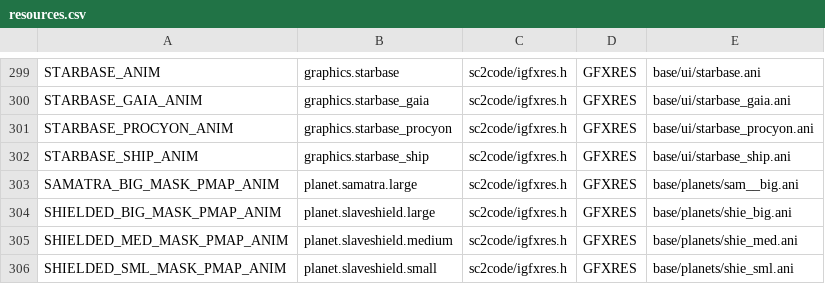
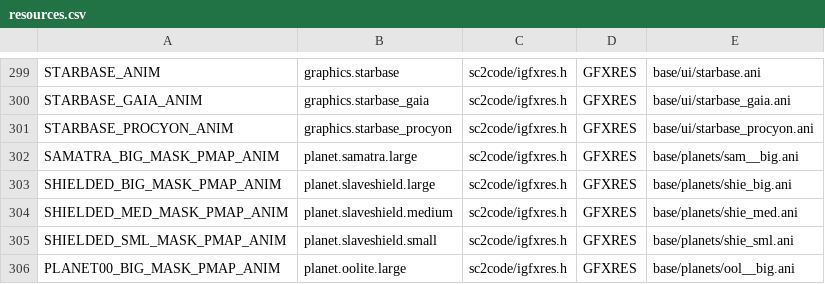
Before and after one commit to ejrh/project6014, a CSV file: tools/resmap/resources.csv, drawn as a sheet; only a part is shown, gaps mark what is left out; the shorter side is filled out with more unchanged rows; the diff names each change by its address in the sheet, - before the commit and + after, or states it on an @@ line.

Commit message:
Refactor starbase.c to allow for multiple ambient animations, handled and described like comm anims. Nothing visible right now but it will make further work easier. Damon, disregard what I said before about zooming ships, now the background is redrawn so the previous position of the ship is erased. Small fix for compiling under msvc

```diff
--- a/tools/resmap/resources.csv
+++ b/tools/resmap/resources.csv
-row 302: STARBASE_SHIP_ANIM | graphics.starbase_ship | sc2code/igfxres.h | GFXRES | base/ui/starbase_ship.ani
```
Also changed, not shown: 10 other files.
